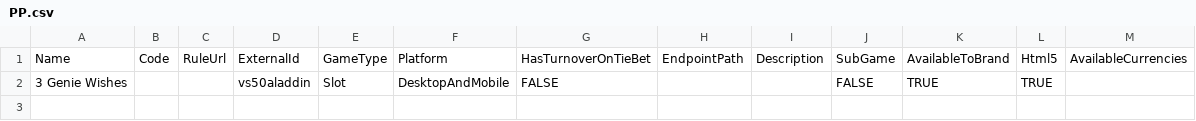
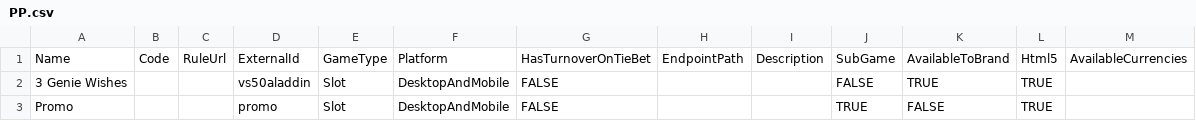
Before and after one commit to starixvn/tgs_rayprosoft_tgs-agent-api, a CSV file: src/Core/DataServices.Tgs/DataInitializers/Games/PP.csv, drawn as a sheet.

Commit message:
implement promo win TGS-43

```diff
--- a/src/Core/DataServices.Tgs/DataInitializers/Games/PP.csv
+++ b/src/Core/DataServices.Tgs/DataInitializers/Games/PP.csv
@@ -2 +2,2 @@ Name,Code,RuleUrl,ExternalId,GameType,Platform,HasTurnoverOnTieBet,EndpointPath,
 3 Genie Wishes,,,vs50aladdin,Slot,DesktopAndMobile,FALSE,,,FALSE,TRUE,TRUE,
+Promo,,,promo,Slot,DesktopAndMobile,FALSE,,,TRUE,FALSE,TRUE,
```
Also changed, not shown: 20 other files.
